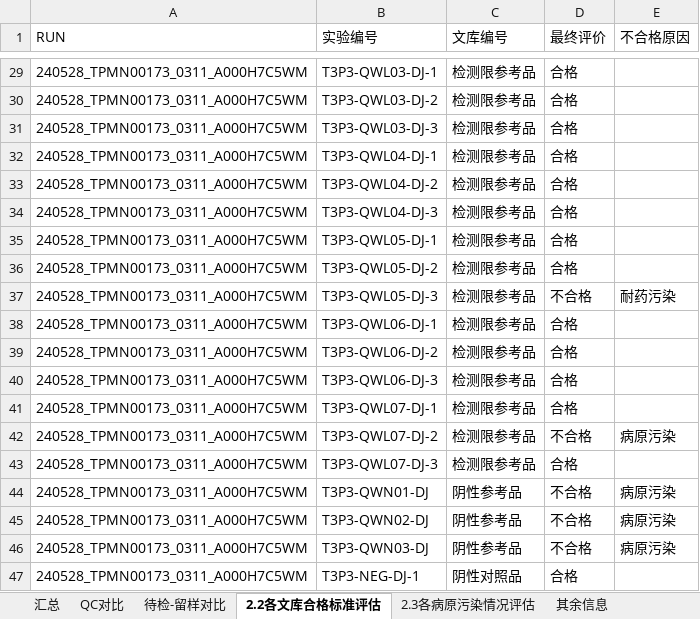
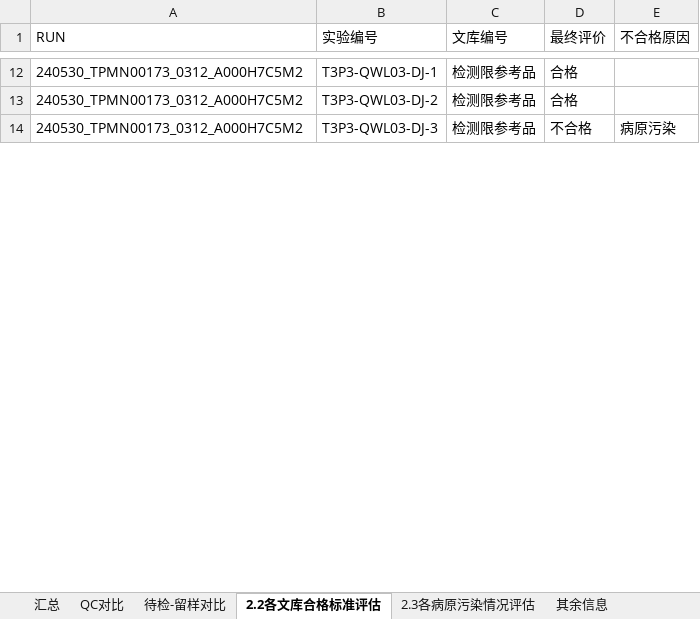
Before and after one commit to xin-bang/QC_check_report, an Excel workbook: Test_QC_result.xlsx, sheet 2.2各文库合格标准评估, drawn as a sheet; only a part is shown, gaps mark what is left out; values as stored, in another font and other column widths than the file's, no borders; removed rows and columns are numbered as before the commit, all else as after; the diff covers the shown part only; the diff names each change by its address in the sheet, - before the commit and + after, or states it on an @@ line.

```diff
--- a/Test_QC_result.xlsx (sheet 2.2各文库合格标准评估)
+++ b/Test_QC_result.xlsx (sheet 2.2各文库合格标准评估)
-A12:A14 (RUN): 240528_TPMN00173_0311_A000H7C5WM
+A12:A14 (RUN): 240530_TPMN00173_0312_A000H7C5M2
-D14 (最终评价): 合格
+D14 (最终评价): 不合格
-E14 (不合格原因): (empty)
+E14 (不合格原因): 病原污染
-row 32: 240528_TPMN00173_0311_A000H7C5WM | T3P3-QWL04-DJ-1 | 检测限参考品 | 合格
-row 33: 240528_TPMN00173_0311_A000H7C5WM | T3P3-QWL04-DJ-2 | 检测限参考品 | 合格
-row 34: 240528_TPMN00173_0311_A000H7C5WM | T3P3-QWL04-DJ-3 | 检测限参考品 | 合格
-row 35: 240528_TPMN00173_0311_A000H7C5WM | T3P3-QWL05-DJ-1 | 检测限参考品 | 合格
-row 36: 240528_TPMN00173_0311_A000H7C5WM | T3P3-QWL05-DJ-2 | 检测限参考品 | 合格
-row 37: 240528_TPMN00173_0311_A000H7C5WM | T3P3-QWL05-DJ-3 | 检测限参考品 | 不合格 | 耐药污染
-row 38: 240528_TPMN00173_0311_A000H7C5WM | T3P3-QWL06-DJ-1 | 检测限参考品 | 合格
-row 39: 240528_TPMN00173_0311_A000H7C5WM | T3P3-QWL06-DJ-2 | 检测限参考品 | 合格
-row 40: 240528_TPMN00173_0311_A000H7C5WM | T3P3-QWL06-DJ-3 | 检测限参考品 | 合格
-row 41: 240528_TPMN00173_0311_A000H7C5WM | T3P3-QWL07-DJ-1 | 检测限参考品 | 合格
-row 42: 240528_TPMN00173_0311_A000H7C5WM | T3P3-QWL07-DJ-2 | 检测限参考品 | 不合格 | 病原污染
-row 43: 240528_TPMN00173_0311_A000H7C5WM | T3P3-QWL07-DJ-3 | 检测限参考品 | 合格
-row 44: 240528_TPMN00173_0311_A000H7C5WM | T3P3-QWN01-DJ | 阴性参考品 | 不合格 | 病原污染
-row 45: 240528_TPMN00173_0311_A000H7C5WM | T3P3-QWN02-DJ | 阴性参考品 | 不合格 | 病原污染
-row 46: 240528_TPMN00173_0311_A000H7C5WM | T3P3-QWN03-DJ | 阴性参考品 | 不合格 | 病原污染
-row 47: 240528_TPMN00173_0311_A000H7C5WM | T3P3-NEG-DJ-1 | 阴性对照品 | 合格
```
Also changed, not shown: 15 added rows, 95 removed rows and 72 edited cells elsewhere in this sheet, sheet 待检-留样对比, sheet 汇总, sheet QC对比, sheet 2.3各病原污染情况评估, sheet 其余信息, current_history_results_thistime.xlsx, 10 other files.
